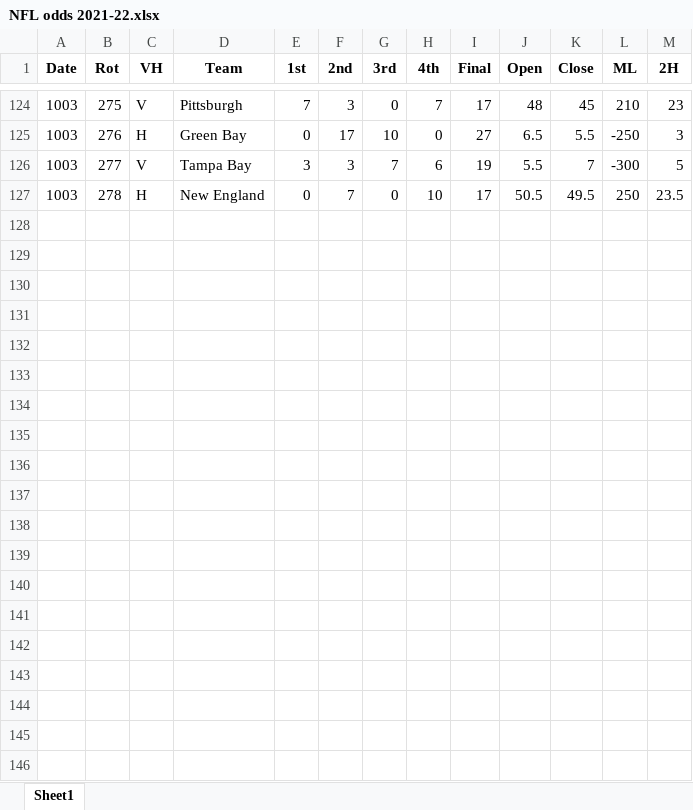
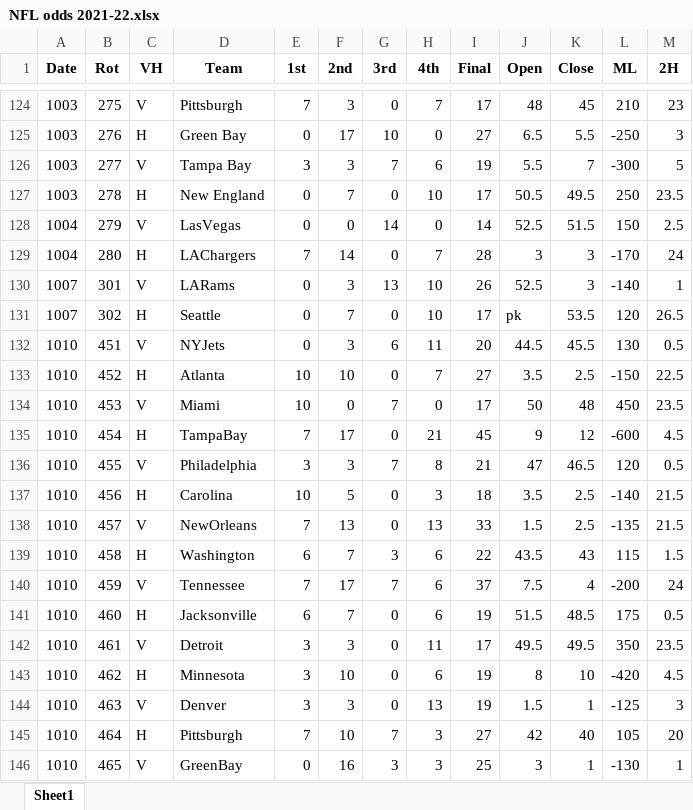
Before and after one commit to DillonKoch/Sports_Betting, an Excel workbook: Data/Odds/NFL/NFL odds 2021-22.xlsx, sheet Sheet1, drawn as a sheet; only a part is shown, gaps mark what is left out; values as stored, in another font and other column widths than the file's, no borders; the diff covers the shown part only; the diff names each change by its address in the sheet, - before the commit and + after, or states it on an @@ line.

```diff
--- a/Data/Odds/NFL/NFL odds 2021-22.xlsx (sheet Sheet1)
+++ b/Data/Odds/NFL/NFL odds 2021-22.xlsx (sheet Sheet1)
+row 128: 1004 | 279 | V | LasVegas | 0 | 0 | 14 | 0 | 14 | 52.5 | 51.5 | 150 | 2.5
+row 129: 1004 | 280 | H | LAChargers | 7 | 14 | 0 | 7 | 28 | 3 | 3 | -170 | 24
+row 130: 1007 | 301 | V | LARams | 0 | 3 | 13 | 10 | 26 | 52.5 | 3 | -140 | 1
+row 131: 1007 | 302 | H | Seattle | 0 | 7 | 0 | 10 | 17 | pk | 53.5 | 120 | 26.5
+row 132: 1010 | 451 | V | NYJets | 0 | 3 | 6 | 11 | 20 | 44.5 | 45.5 | 130 | 0.5
+row 133: 1010 | 452 | H | Atlanta | 10 | 10 | 0 | 7 | 27 | 3.5 | 2.5 | -150 | 22.5
+row 134: 1010 | 453 | V | Miami | 10 | 0 | 7 | 0 | 17 | 50 | 48 | 450 | 23.5
+row 135: 1010 | 454 | H | TampaBay | 7 | 17 | 0 | 21 | 45 | 9 | 12 | -600 | 4.5
+row 136: 1010 | 455 | V | Philadelphia | 3 | 3 | 7 | 8 | 21 | 47 | 46.5 | 120 | 0.5
+row 137: 1010 | 456 | H | Carolina | 10 | 5 | 0 | 3 | 18 | 3.5 | 2.5 | -140 | 21.5
+row 138: 1010 | 457 | V | NewOrleans | 7 | 13 | 0 | 13 | 33 | 1.5 | 2.5 | -135 | 21.5
+row 139: 1010 | 458 | H | Washington | 6 | 7 | 3 | 6 | 22 | 43.5 | 43 | 115 | 1.5
+row 140: 1010 | 459 | V | Tennessee | 7 | 17 | 7 | 6 | 37 | 7.5 | 4 | -200 | 24
+row 141: 1010 | 460 | H | Jacksonville | 6 | 7 | 0 | 6 | 19 | 51.5 | 48.5 | 175 | 0.5
+row 142: 1010 | 461 | V | Detroit | 3 | 3 | 0 | 11 | 17 | 49.5 | 49.5 | 350 | 23.5
+row 143: 1010 | 462 | H | Minnesota | 3 | 10 | 0 | 6 | 19 | 8 | 10 | -420 | 4.5
+row 144: 1010 | 463 | V | Denver | 3 | 3 | 0 | 13 | 19 | 1.5 | 1 | -125 | 3
+row 145: 1010 | 464 | H | Pittsburgh | 7 | 10 | 7 | 3 | 27 | 42 | 40 | 105 | 20
+row 146: 1010 | 465 | V | GreenBay | 0 | 16 | 3 | 3 | 25 | 3 | 1 | -130 | 1
```
Also changed, not shown: 13 added rows elsewhere in this sheet, Data/Odds/NBA/NBA odds 2020-21.xlsx, Data/Odds/NCAAB/ncaa basketball 2020-21.xlsx, 9 other files.
